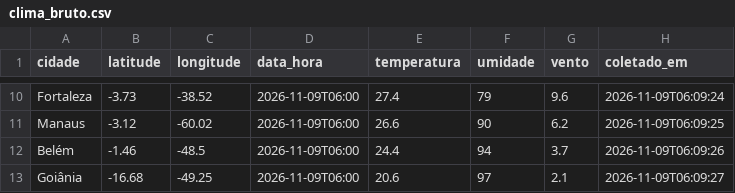
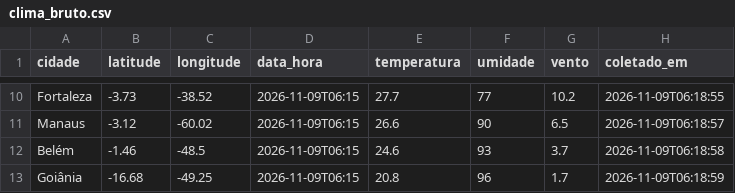
Before and after one commit to rendell-arruda/projeto_coleta_clima, a CSV file: clima_bruto.csv, drawn as a sheet; only a part is shown, gaps mark what is left out; the diff covers the shown part only; the diff names each change by its address in the sheet, - before the commit and + after, or states it on an @@ line.

```diff
--- a/clima_bruto.csv
+++ b/clima_bruto.csv
-D10:D13 (data_hora): 2026-11-09T06:00
+D10:D13 (data_hora): 2026-11-09T06:15
-E10 (temperatura): 27.4
+E10 (temperatura): 27.7
-F10 (umidade): 79
+F10 (umidade): 77
-G10 (vento): 9.6
+G10 (vento): 10.2
-H10 (coletado_em): 2026-11-09T06:09:24
+H10 (coletado_em): 2026-11-09T06:18:55
-G11 (vento): 6.2
+G11 (vento): 6.5
-H11 (coletado_em): 2026-11-09T06:09:25
+H11 (coletado_em): 2026-11-09T06:18:57
-E12 (temperatura): 24.4
+E12 (temperatura): 24.6
-F12 (umidade): 94
+F12 (umidade): 93
-H12 (coletado_em): 2026-11-09T06:09:26
+H12 (coletado_em): 2026-11-09T06:18:58
-E13 (temperatura): 20.6
+E13 (temperatura): 20.8
-F13 (umidade): 97
+F13 (umidade): 96
-G13 (vento): 2.1
+G13 (vento): 1.7
-H13 (coletado_em): 2026-11-09T06:09:27
+H13 (coletado_em): 2026-11-09T06:18:59
```
Also changed, not shown: 36 edited cells elsewhere in this file, dataset_clima_brasil.csv, 5 other files.
